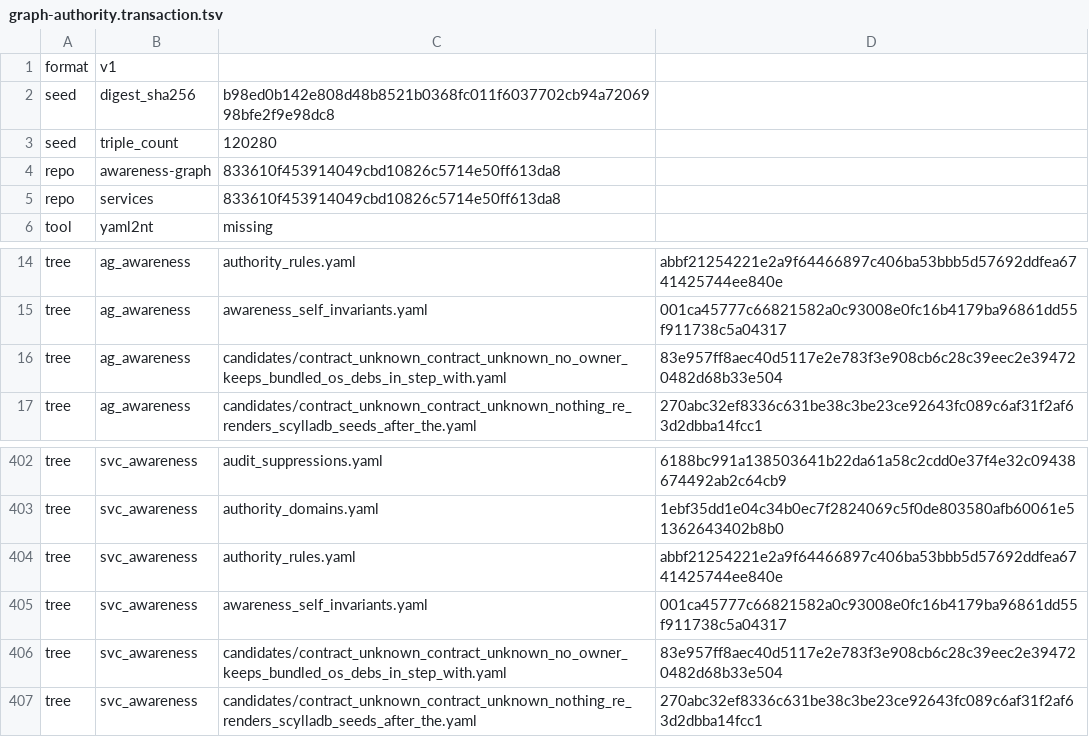
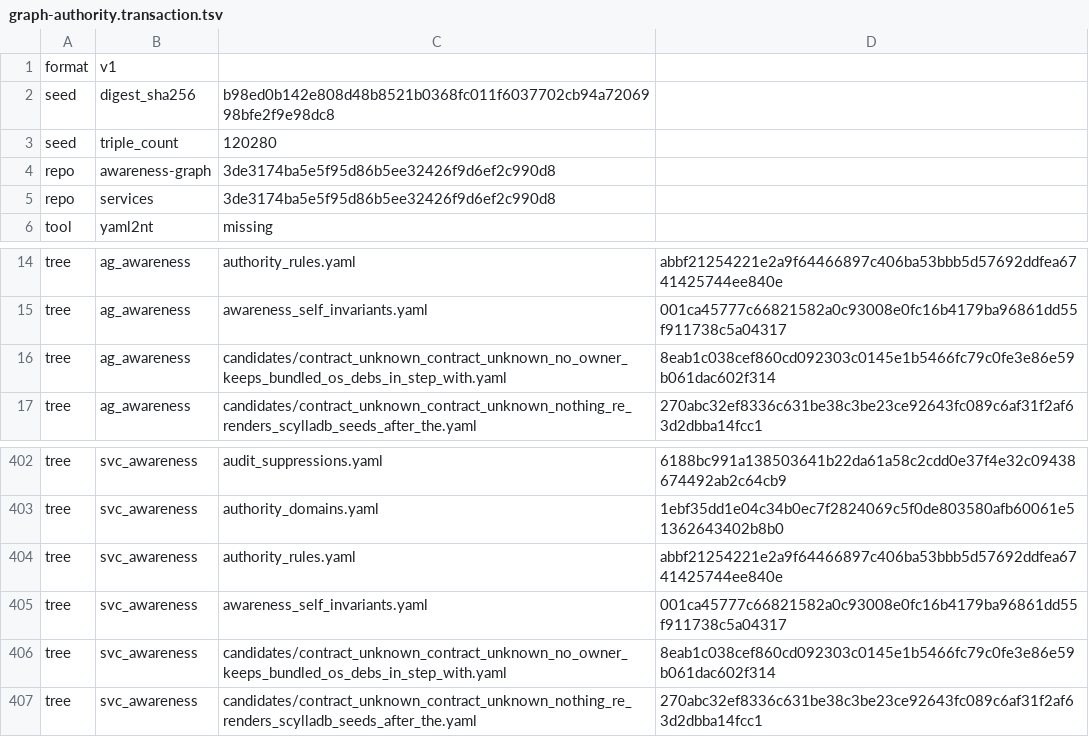
Before and after one commit to globulario/services, a TSV file: .sensei/graph-authority.transaction.tsv, drawn as a sheet; only a part is shown, gaps mark what is left out.

```diff
--- a/.sensei/graph-authority.transaction.tsv
+++ b/.sensei/graph-authority.transaction.tsv
@@ -3,4 +3,4 @@ seed	digest_sha256	b98ed0b142e808d48b8521b0368fc011f6037702cb94a7206998bfe2f9e98
 seed	triple_count	120280
-repo	awareness-graph	833610f453914049cbd10826c5714e50ff613da8
-repo	services	833610f453914049cbd10826c5714e50ff613da8
+repo	awareness-graph	3de3174ba5e5f95d86b5ee32426f9d6ef2c990d8
+repo	services	3de3174ba5e5f95d86b5ee32426f9d6ef2c990d8
 tool	yaml2nt	missing
@@ -15,3 +15,3 @@ tree	ag_awareness	authority_rules.yaml	abbf21254221e2a9f64466897c406ba53bbb5d576
 tree	ag_awareness	awareness_self_invariants.yaml	001ca45777c66821582a0c93008e0fc16b4179ba96861dd55f911738c5a04317
-tree	ag_awareness	candidates/contract_unknown_contract_unknown_no_owner_keeps_bundled_os_debs_in_step_with.yaml	83e957ff8aec40d5117e2e783f3e908cb6c28c39eec2e394720482d68b33e504
+tree	ag_awareness	candidates/contract_unknown_contract_unknown_no_owner_keeps_bundled_os_debs_in_step_with.yaml	8eab1c038cef860cd092303c0145e1b5466fc79c0fe3e86e59b061dac602f314
 tree	ag_awareness	candidates/contract_unknown_contract_unknown_nothing_re_renders_scylladb_seeds_after_the.yaml	270abc32ef8336c631be38c3be23ce92643fc089c6af31f2af63d2dbba14fcc1
@@ -405,3 +405,3 @@ tree	svc_awareness	authority_rules.yaml	abbf21254221e2a9f64466897c406ba53bbb5d57
 tree	svc_awareness	awareness_self_invariants.yaml	001ca45777c66821582a0c93008e0fc16b4179ba96861dd55f911738c5a04317
-tree	svc_awareness	candidates/contract_unknown_contract_unknown_no_owner_keeps_bundled_os_debs_in_step_with.yaml	83e957ff8aec40d5117e2e783f3e908cb6c28c39eec2e394720482d68b33e504
+tree	svc_awareness	candidates/contract_unknown_contract_unknown_no_owner_keeps_bundled_os_debs_in_step_with.yaml	8eab1c038cef860cd092303c0145e1b5466fc79c0fe3e86e59b061dac602f314
 tree	svc_awareness	candidates/contract_unknown_contract_unknown_nothing_re_renders_scylladb_seeds_after_the.yaml	270abc32ef8336c631be38c3be23ce92643fc089c6af31f2af63d2dbba14fcc1
```
